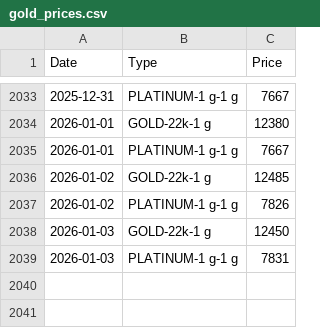
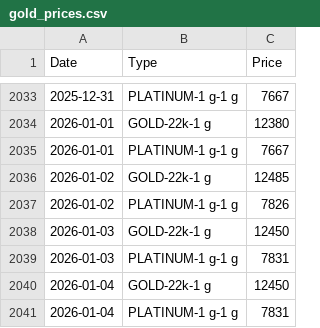
Before and after one commit to arumugamsubramanian/gold-price-tracker, a CSV file: gold_prices.csv, drawn as a sheet; only a part is shown, gaps mark what is left out; the diff names each change by its address in the sheet, - before the commit and + after, or states it on an @@ line.

```diff
--- a/gold_prices.csv
+++ b/gold_prices.csv
+row 2040: 2026-01-04 | GOLD-22k-1 g | 12450
+row 2041: 2026-01-04 | PLATINUM-1 g-1 g | 7831
```
